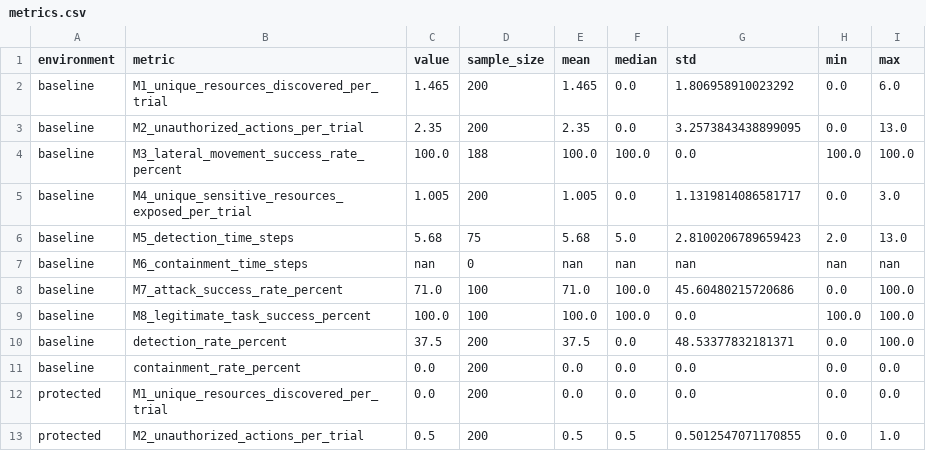
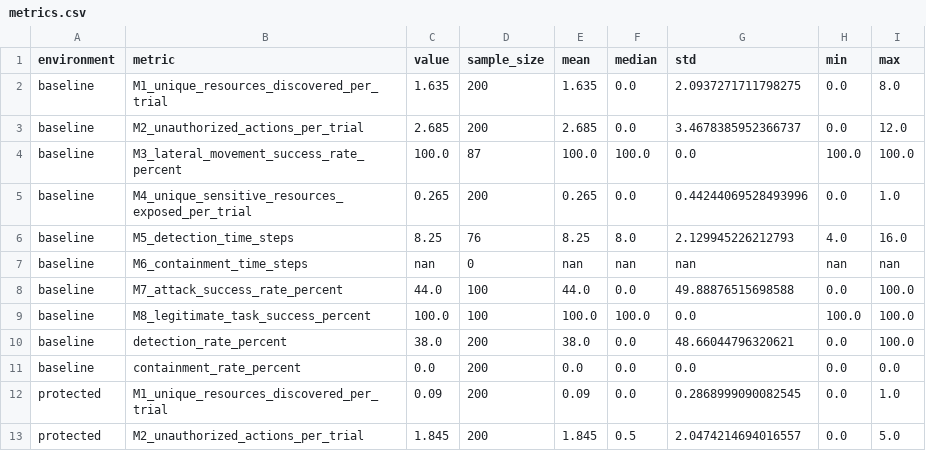
Before and after one commit to Sreenair-1/CybersecCaseStudy, a CSV file: output/metrics.csv, drawn as a sheet; only a part is shown; the diff covers the shown part only.

Commit message:
Update attack graph and metrics; enhance tests for detection and containment
- Updated attack graph images and corresponding CSV data for attack graph edges.
- Modified metrics.csv to reflect new values for unique resources discovered, unauthorized actions, detection time, and attack success rates.
- Enhanced test cases in test_simulation.py to include new metrics for initial visibility, successful discovery, and legitimate movement exclusions.
- Improved detection and containment logic in tests to account for delays and ensure accurate metric calculations.

```diff
--- a/output/metrics.csv
+++ b/output/metrics.csv
@@ -1,13 +1,13 @@
 environment,metric,value,sample_size,mean,median,std,min,max
-baseline,M1_unique_resources_discovered_per_trial,1.465,200,1.465,0.0,1.806958910023292,0.0,6.0
-baseline,M2_unauthorized_actions_per_trial,2.35,200,2.35,0.0,3.2573843438899095,0.0,13.0
-baseline,M3_lateral_movement_success_rate_percent,100.0,188,100.0,100.0,0.0,100.0,100.0
-baseline,M4_unique_sensitive_resources_exposed_per_trial,1.005,200,1.005,0.0,1.1319814086581717,0.0,3.0
-baseline,M5_detection_time_steps,5.68,75,5.68,5.0,2.8100206789659423,2.0,13.0
+baseline,M1_unique_resources_discovered_per_trial,1.635,200,1.635,0.0,2.0937271711798275,0.0,8.0
+baseline,M2_unauthorized_actions_per_trial,2.685,200,2.685,0.0,3.4678385952366737,0.0,12.0
+baseline,M3_lateral_movement_success_rate_percent,100.0,87,100.0,100.0,0.0,100.0,100.0
+baseline,M4_unique_sensitive_resources_exposed_per_trial,0.265,200,0.265,0.0,0.44244069528493996,0.0,1.0
+baseline,M5_detection_time_steps,8.25,76,8.25,8.0,2.129945226212793,4.0,16.0
 baseline,M6_containment_time_steps,nan,0,nan,nan,nan,nan,nan
-baseline,M7_attack_success_rate_percent,71.0,100,71.0,100.0,45.60480215720686,0.0,100.0
+baseline,M7_attack_success_rate_percent,44.0,100,44.0,0.0,49.88876515698588,0.0,100.0
 baseline,M8_legitimate_task_success_percent,100.0,100,100.0,100.0,0.0,100.0,100.0
-baseline,detection_rate_percent,37.5,200,37.5,0.0,48.53377832181371,0.0,100.0
+baseline,detection_rate_percent,38.0,200,38.0,0.0,48.66044796320621,0.0,100.0
 baseline,containment_rate_percent,0.0,200,0.0,0.0,0.0,0.0,0.0
-protected,M1_unique_resources_discovered_per_trial,0.0,200,0.0,0.0,0.0,0.0,0.0
-protected,M2_unauthorized_actions_per_trial,0.5,200,0.5,0.5,0.5012547071170855,0.0,1.0
+protected,M1_unique_resources_discovered_per_trial,0.09,200,0.09,0.0,0.2868999090082545,0.0,1.0
+protected,M2_unauthorized_actions_per_trial,1.845,200,1.845,0.5,2.0474214694016557,0.0,5.0
```
Also changed, not shown: 19 edited cells elsewhere in this file, output/comparison.csv, output/figures/attack_graph_edges.csv, 11 other files.
